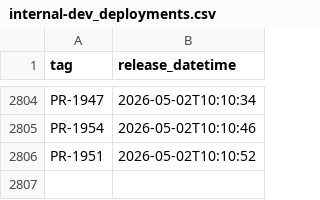
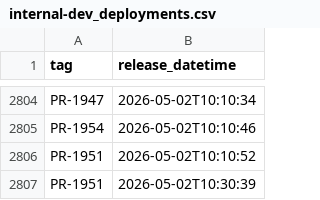
Before and after one commit to uk-gov-mirror/nhsdigital.electronic-prescription-service-clinical-prescription-tracker, a CSV file: _data/internal-dev_deployments.csv, drawn as a sheet; only a part is shown, gaps mark what is left out; the diff names each change by its address in the sheet, - before the commit and + after, or states it on an @@ line.

```diff
--- a/_data/internal-dev_deployments.csv
+++ b/_data/internal-dev_deployments.csv
+row 2807: PR-1951 | 2026-05-02T10:30:39
```
Also changed, not shown: 1 other file.
